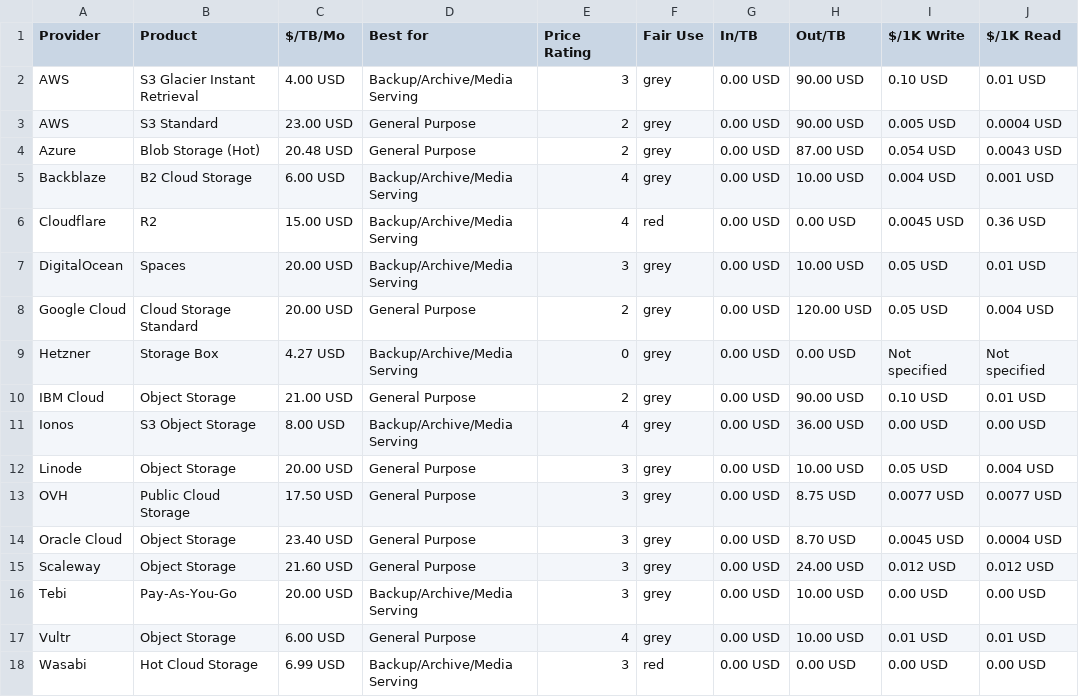
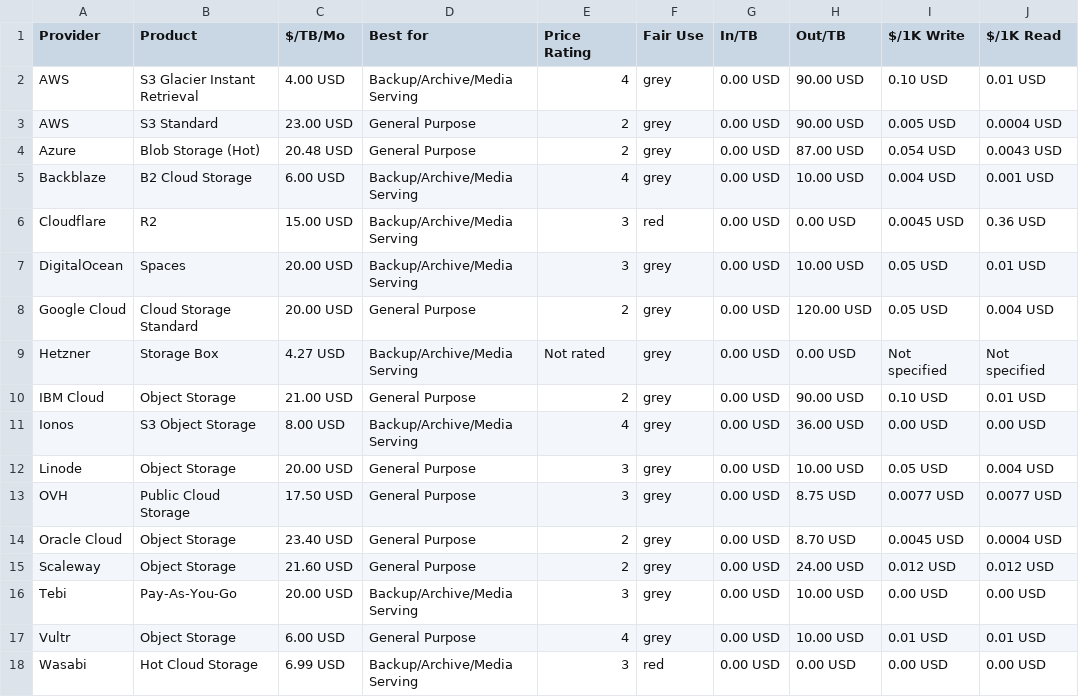
Before and after one commit to zeroservices/s3compare.io_data, a CSV file: s3compare.io_data.csv, drawn as a sheet; only a part is shown; the diff names each change by its address in the sheet, - before the commit and + after, or states it on an @@ line.

Commit message:
update + describe rating mechanism

```diff
--- a/s3compare.io_data.csv
+++ b/s3compare.io_data.csv
-E2 (Price Rating): 3
+E2 (Price Rating): 4
-E6 (Price Rating): 4
+E6 (Price Rating): 3
-E9 (Price Rating): 0
+E9 (Price Rating): Not rated
-E14:E15 (Price Rating): 3
+E14:E15 (Price Rating): 2
```
Also changed, not shown: 1 other file.
